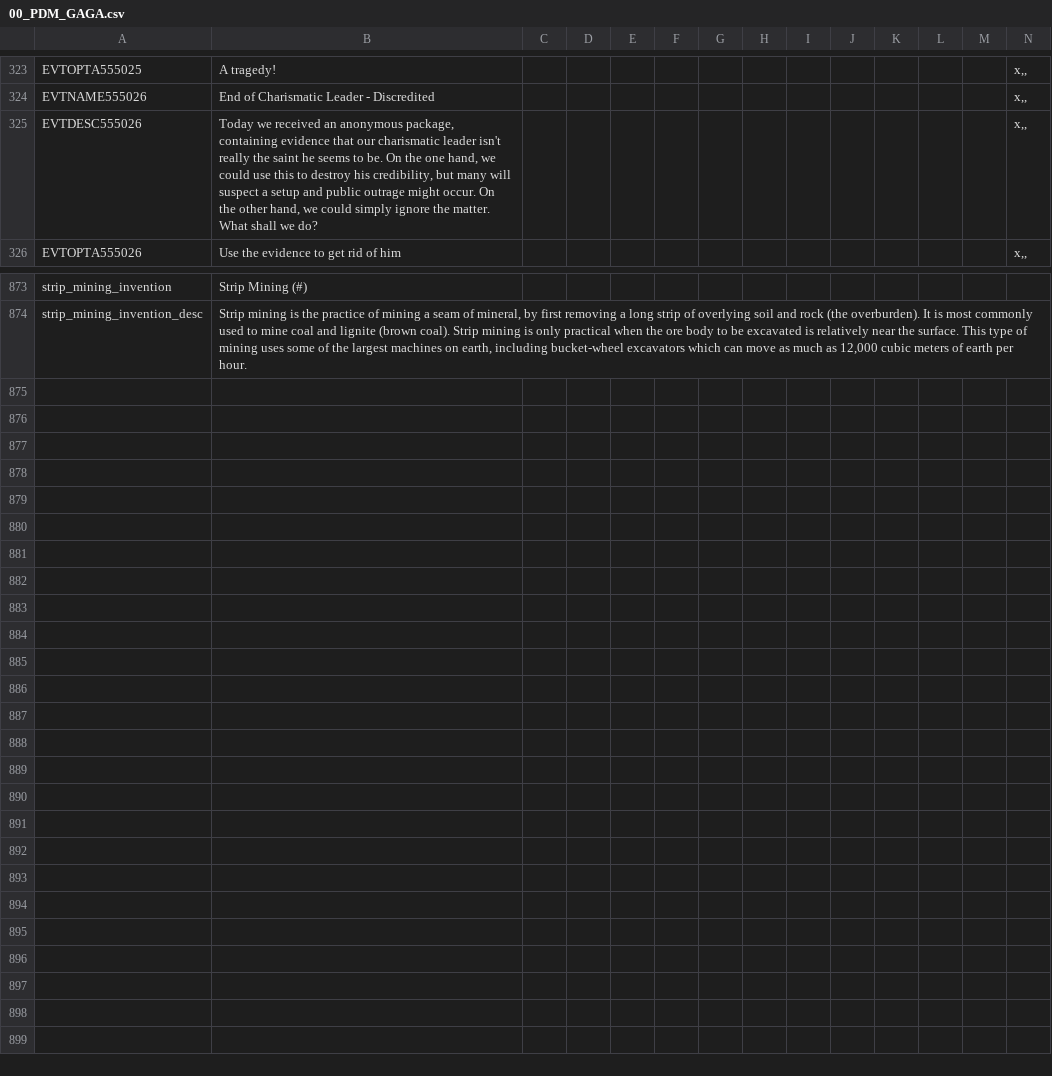
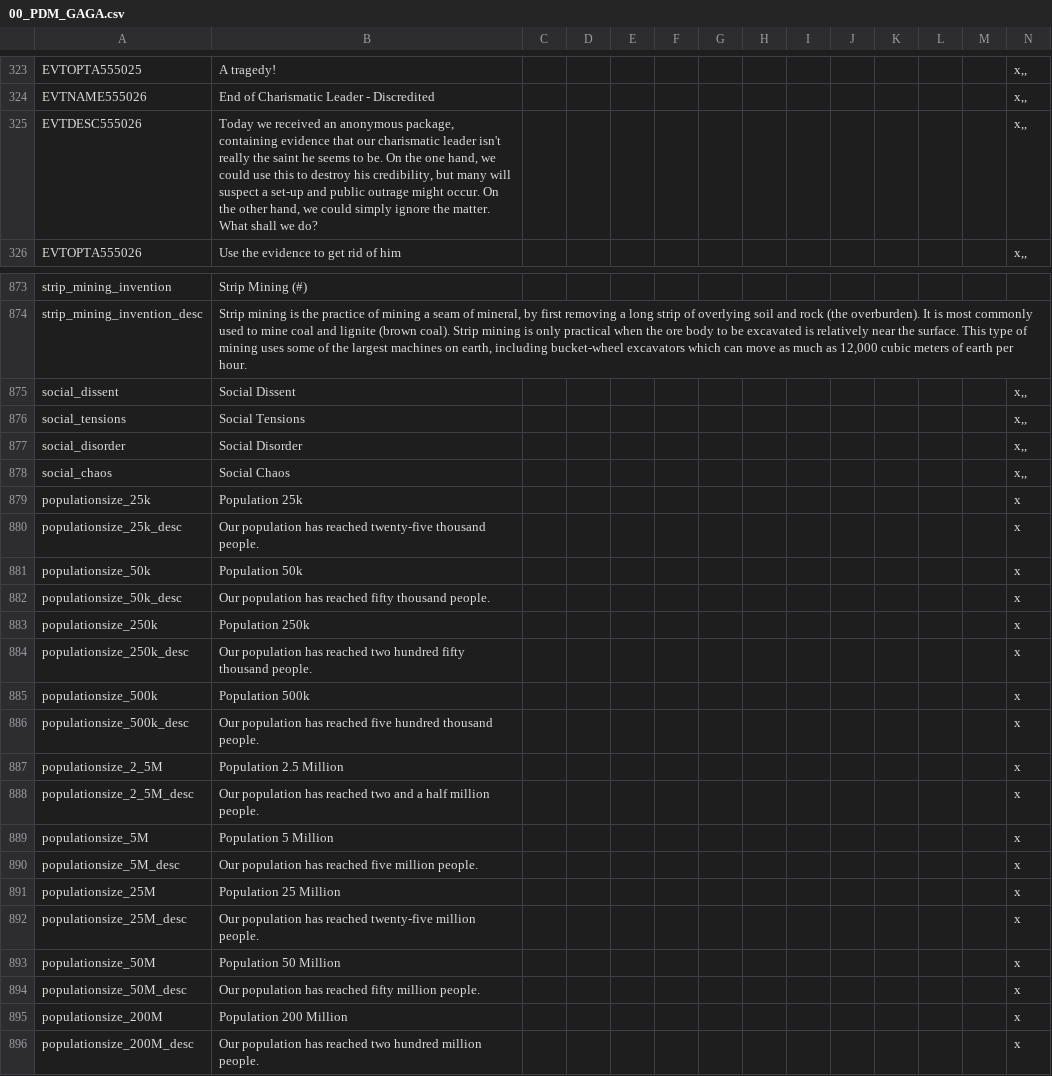
Before and after one commit to ShinWalks/concert-of-europe, a CSV file: PDM_Concert/localisation/00_PDM_GAGA.csv, drawn as a sheet; only a part is shown, gaps mark what is left out; the diff covers the shown part only.

Commit message:
missing localisations

```diff
--- a/PDM_Concert/localisation/00_PDM_GAGA.csv
+++ b/PDM_Concert/localisation/00_PDM_GAGA.csv
@@ -324,3 +324,3 @@ EVTOPTA555025;A tragedy!;;;;;;;;;;;;x,,
 EVTNAME555026;End of Charismatic Leader - Discredited;;;;;;;;;;;;x,,
-EVTDESC555026;Today we received an anonymous package, containing evidence that our charismatic leader isn't really the saint he seems to be. On the one hand, we could use this to destroy his credibility, but many will suspect a setup and public outrage might occur. On the other hand, we could simply ignore the matter. What shall we do?;;;;;;;;;;;;x,,
+EVTDESC555026;Today we received an anonymous package, containing evidence that our charismatic leader isn't really the saint he seems to be. On the one hand, we could use this to destroy his credibility, but many will suspect a set-up and public outrage might occur. On the other hand, we could simply ignore the matter. What shall we do?;;;;;;;;;;;;x,,
 EVTOPTA555026;Use the evidence to get rid of him;;;;;;;;;;;;x,,
@@ -874 +874,23 @@ strip_mining_invention;Strip Mining (#);;;;;;;;;;;;
 strip_mining_invention_desc;Strip mining is the practice of mining a seam of mineral, by first removing a long strip of overlying soil and rock (the overburden). It is most commonly used to mine coal and lignite (brown coal). Strip mining is only practical when the ore body to be excavated is relatively near the surface. This type of mining uses some of the largest machines on earth, including bucket-wheel excavators which can move as much as 12,000 cubic meters of earth per hour.;;;;;;;;;;;;
+social_dissent;Social Dissent;;;;;;;;;;;;x,,
+social_tensions;Social Tensions;;;;;;;;;;;;x,,
+social_disorder;Social Disorder;;;;;;;;;;;;x,,
+social_chaos;Social Chaos;;;;;;;;;;;;x,,
+populationsize_25k;Population 25k;;;;;;;;;;;;x
+populationsize_25k_desc;Our population has reached twenty-five thousand people.;;;;;;;;;;;;x
+populationsize_50k;Population 50k;;;;;;;;;;;;x
+populationsize_50k_desc;Our population has reached fifty thousand people.;;;;;;;;;;;;x
+populationsize_250k;Population 250k;;;;;;;;;;;;x
+populationsize_250k_desc;Our population has reached two hundred fifty thousand people.;;;;;;;;;;;;x
+populationsize_500k;Population 500k;;;;;;;;;;;;x
+populationsize_500k_desc;Our population has reached five hundred thousand people.;;;;;;;;;;;;x
+populationsize_2_5M;Population 2.5 Million;;;;;;;;;;;;x
+populationsize_2_5M_desc;Our population has reached two and a half million people.;;;;;;;;;;;;x
+populationsize_5M;Population 5 Million;;;;;;;;;;;;x
+populationsize_5M_desc;Our population has reached five million people.;;;;;;;;;;;;x
+populationsize_25M;Population 25 Million;;;;;;;;;;;;x
+populationsize_25M_desc;Our population has reached twenty-five million people.;;;;;;;;;;;;x
+populationsize_50M;Population 50 Million;;;;;;;;;;;;x
+populationsize_50M_desc;Our population has reached fifty million people.;;;;;;;;;;;;x
+populationsize_200M;Population 200 Million;;;;;;;;;;;;x
+populationsize_200M_desc;Our population has reached two hundred million people.;;;;;;;;;;;;x
```
Also changed, not shown: 11 edited cells elsewhere in this file, 1 other file.
